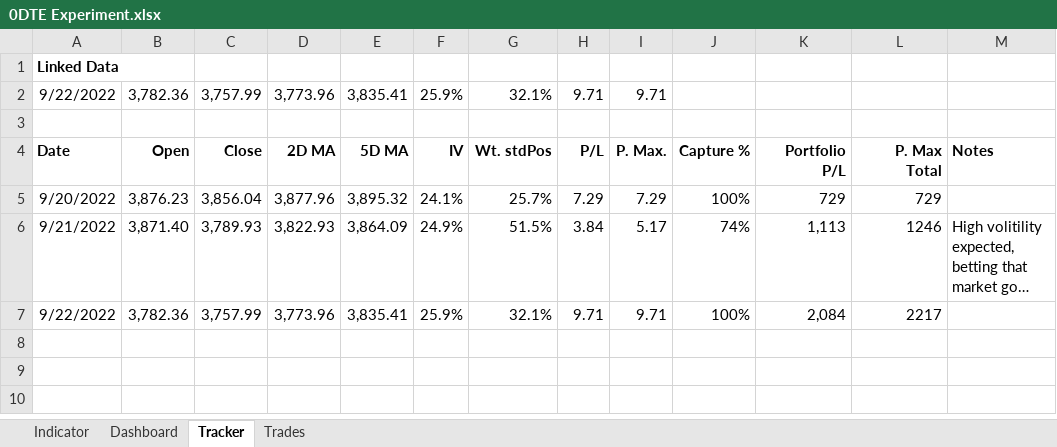
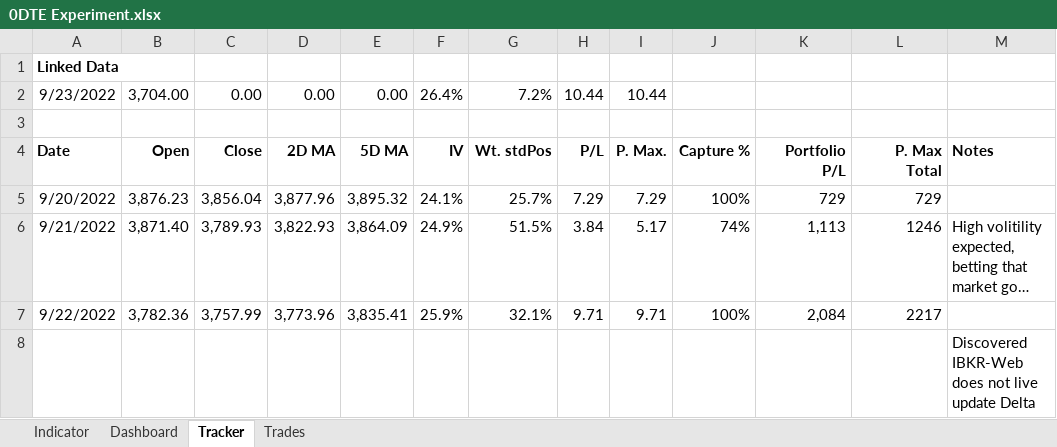
Before and after one commit to SimonisWrong/investingModels, an Excel workbook: 0DTE Experiment.xlsx, sheet Tracker, drawn as a sheet; long unchanged cells end in …; values as stored, in another font and other column widths than the file's, no borders; removed rows and columns are numbered as before the commit, all else as after; the diff names each change by its address in the sheet, - before the commit and + after, or states it on an @@ line.

```diff
--- a/0DTE Experiment.xlsx (sheet Tracker)
+++ b/0DTE Experiment.xlsx (sheet Tracker)
-row 2: 9/22/2022 | 3,782.36 | 3,757.99 | 3,773.96 | 3,835.41 | 25.9% | 32.1% | 9.71 | 9.71
+row 2: 9/23/2022 | 3,704.00 | 0.00 | 0.00 | 0.00 | 26.4% | 7.2% | 10.44 | 10.44
+row 8:  |  |  |  |  |  |  |  |  |  |  |  | Discovered IBKR-Web does not live update Delta
```
Also changed, not shown: sheet Indicator, sheet Trades, sheet Dashboard.
